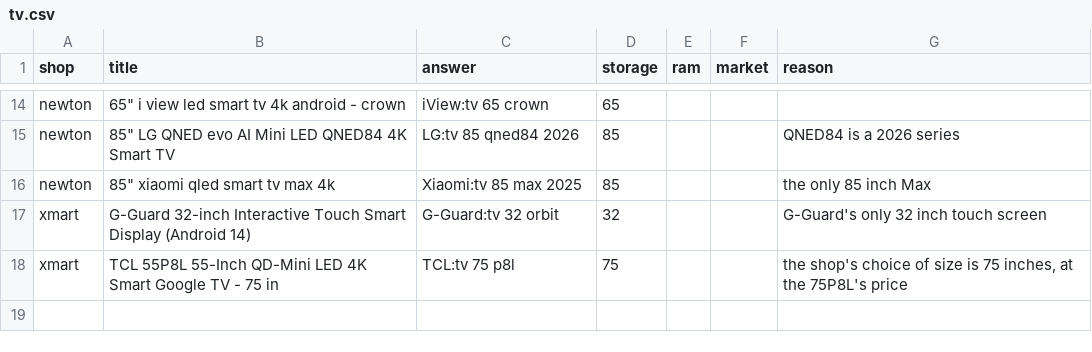
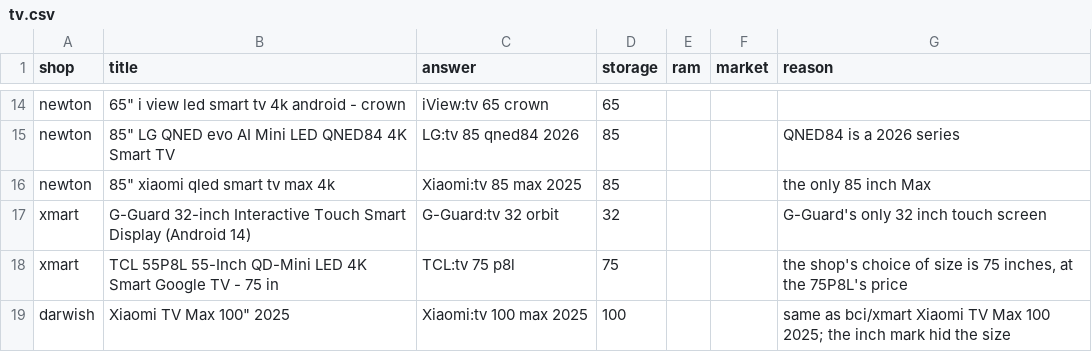
Before and after one commit to laithmuhaiesn-wq/data-jobs, a CSV file: data/decisions/tv.csv, drawn as a sheet; only a part is shown, gaps mark what is left out.

```diff
--- a/data/decisions/tv.csv
+++ b/data/decisions/tv.csv
@@ -18 +18,2 @@ xmart,G-Guard 32-inch Interactive Touch Smart Display (Android 14),G-Guard:tv 32
 xmart,TCL 55P8L 55-Inch QD-Mini LED 4K Smart Google TV - 75 in,TCL:tv 75 p8l,75,,,"the shop's choice of size is 75 inches, at the 75P8L's price"
+darwish,"Xiaomi TV Max 100"" 2025",Xiaomi:tv 100 max 2025,100,,,same as bci/xmart Xiaomi TV Max 100 2025; the inch mark hid the size
```
Also changed, not shown: data/decisions/audio.csv, data/decisions/monitor.csv, 13 other files.
